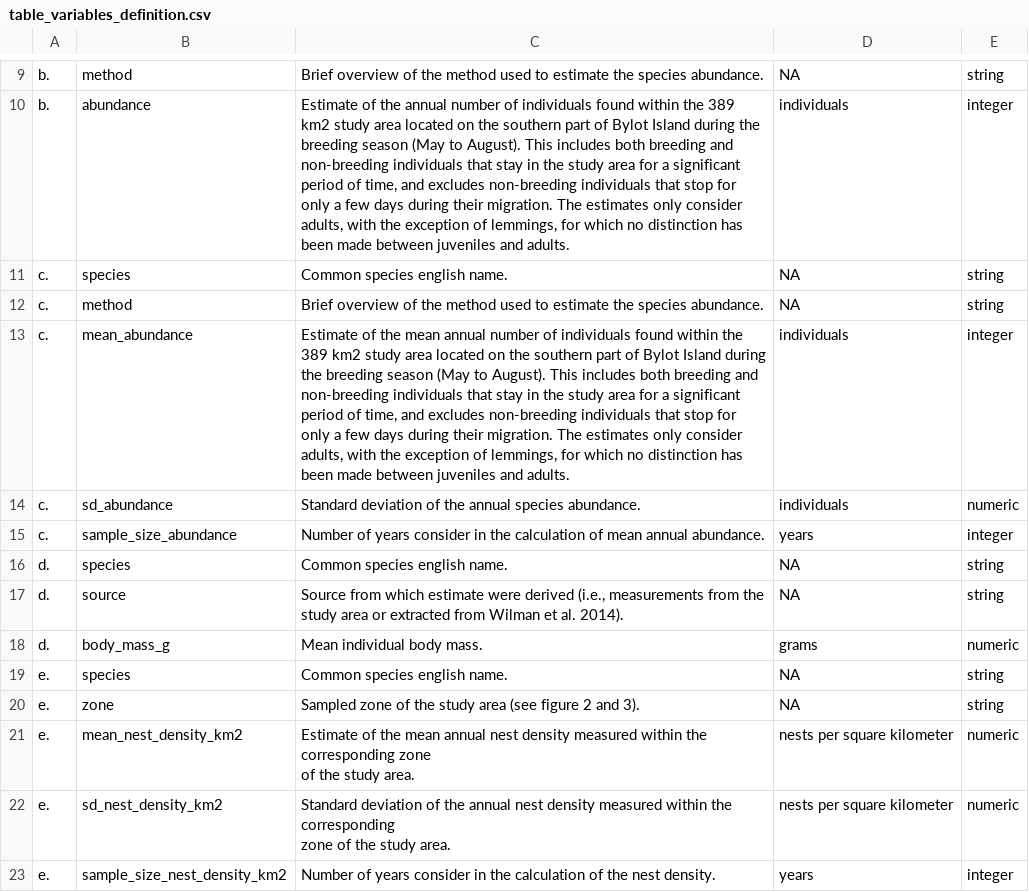
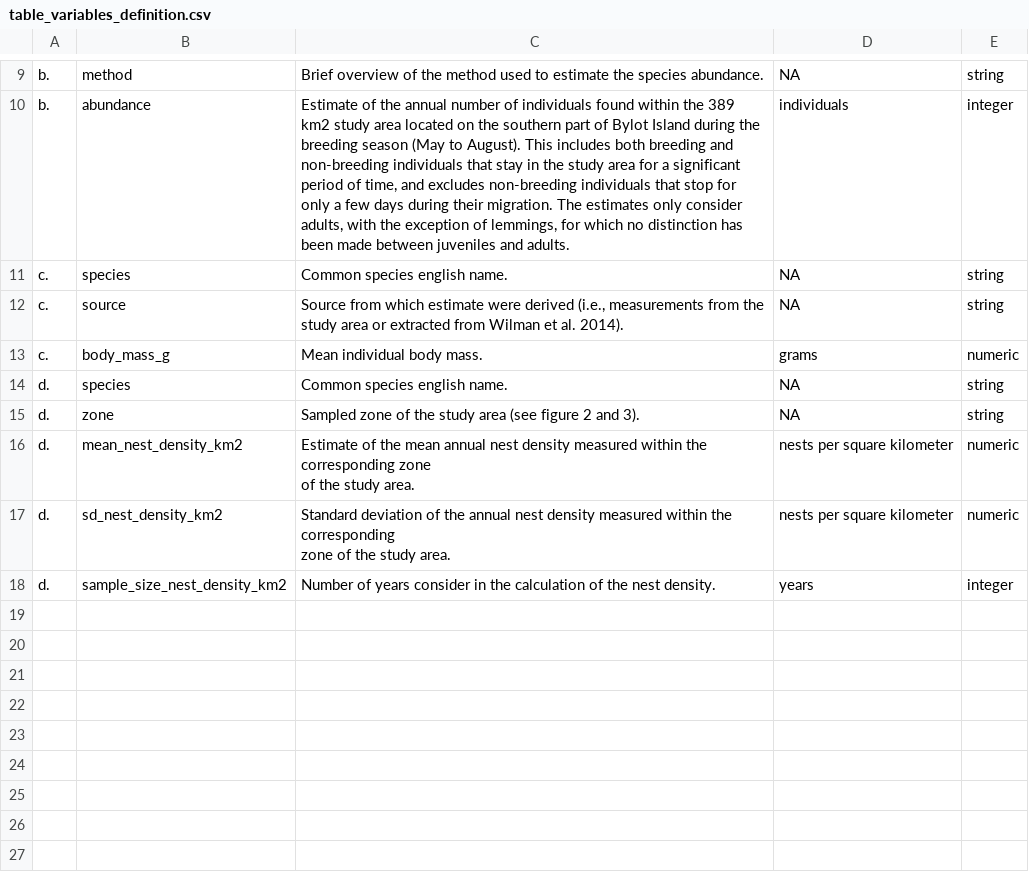
Before and after one commit to chaireBioNorth/BYLOT_species_abundance_dataset, a CSV file: MetadataS1/tables/table_variables_definition.csv, drawn as a sheet; only a part is shown, gaps mark what is left out.

Commit message:
begin table of variable format

```diff
--- a/MetadataS1/tables/table_variables_definition.csv
+++ b/MetadataS1/tables/table_variables_definition.csv
@@ -11,15 +11,10 @@ b.,abundance,"Estimate of the annual number of individuals found within the 389
 c.,species,Common species english name.,NA,string
-c.,method,Brief overview of the method used to estimate the species abundance.,NA,string
-c.,mean_abundance,"Estimate of the mean annual number of individuals found within the 389 km2 study area located on the southern part of Bylot Island during the breeding season (May to August). This includes both breeding and non-breeding individuals that stay in the study area for a significant period of time, and excludes non-breeding individuals that stop for only a few days during their migration. The estimates only consider adults, with the exception of lemmings, for which no distinction has been made between juveniles and adults.",individuals,integer
-c.,sd_abundance,Standard deviation of the annual species abundance.,individuals,numeric
-c.,sample_size_abundance,Number of years consider in the calculation of mean annual abundance.,years,integer
+c.,source,"Source from which estimate were derived (i.e., measurements from the study area or  extracted from Wilman et al. 2014).",NA,string
+c.,body_mass_g,Mean individual body mass.,grams,numeric
 d.,species,Common species english name.,NA,string
-d.,source,"Source from which estimate were derived (i.e., measurements from the study area or  extracted from Wilman et al. 2014).",NA,string
-d.,body_mass_g,Mean individual body mass.,grams,numeric
-e.,species,Common species english name.,NA,string
-e.,zone,Sampled zone of the study area (see figure 2 and 3).,NA,string
-e.,mean_nest_density_km2,"Estimate of the mean annual nest density measured within the corresponding zone
-of the study area.",nests per square kilometer,numeric
-e.,sd_nest_density_km2,"Standard deviation of the annual nest density measured within the corresponding
-zone of the study area.",nests per square kilometer,numeric
-e.,sample_size_nest_density_km2,Number of years consider in the calculation of the nest density.,years,integer
+d.,zone,Sampled zone of the study area (see figure 2 and 3).,NA,string
+d.,mean_nest_density_km2,"Estimate of the mean annual nest density measured within the corresponding zone
+of the study area.",nests per square kilometer,numeric
+d.,sd_nest_density_km2,"Standard deviation of the annual nest density measured within the corresponding
+zone of the study area.",nests per square kilometer,numeric
+d.,sample_size_nest_density_km2,Number of years consider in the calculation of the nest density.,years,integer
```
Also changed, not shown: MetadataS1/tables/table_data_format.csv, data/clean/species_abundance.csv, 47 other files.
